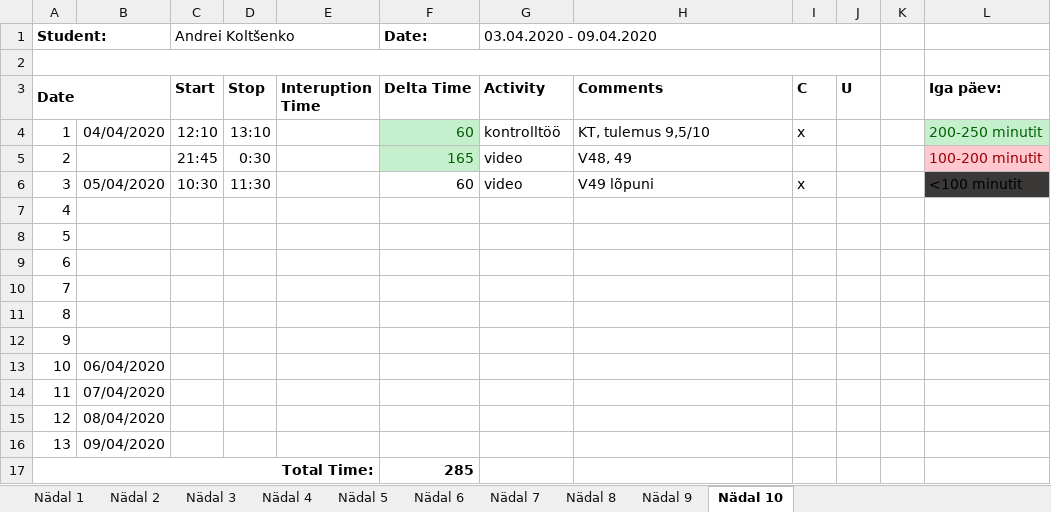
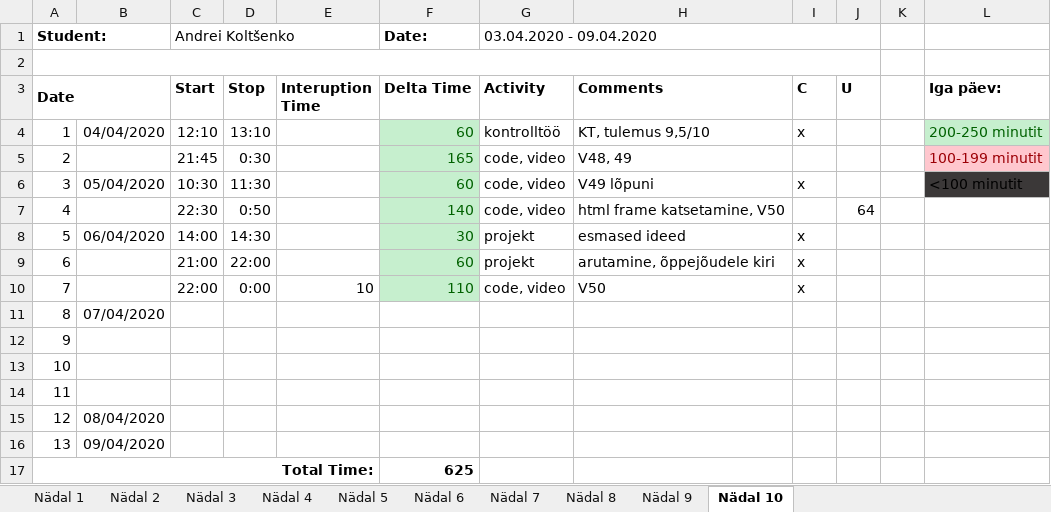
Before and after one commit to deba55er/GPVideo, an Excel workbook: Time recording log.xlsx, sheet Nädal 10, drawn as a sheet; values as stored, in another font and other column widths than the file's, no borders; the diff names each change by its address in the sheet, - before the commit and + after, or states it on an @@ line.

```diff
--- a/Time recording log.xlsx (sheet Nädal 10)
+++ b/Time recording log.xlsx (sheet Nädal 10)
-G5:G6 (Activity): video
+G5:G6 (Activity): code, video
-L5 (Iga päev:): 100-200 minutit
+L5 (Iga päev:): 100-199 minutit
-F6:F10 fill: none
+F6:F10 fill: #C6EFCE
-F6 text colour: black
+F6 text colour: #006100
-C7 (Start): (empty)
+C7 (Start): 22:30
-D7 (Stop): (empty)
+D7 (Stop): 0:50
-F7 (Delta Time): (empty)
+F7 (Delta Time): 140
-G7 (Activity): (empty)
+G7 (Activity): code, video
-H7 (Comments): (empty)
+H7 (Comments): html frame katsetamine, V50
-J7 (U): (empty)
+J7 (U): 64
-B8: (empty)
+B8: 06/04/2020
-C8 (Start): (empty)
+C8 (Start): 14:00
-D8 (Stop): (empty)
+D8 (Stop): 14:30
-F8 (Delta Time): (empty)
+F8 (Delta Time): 30
-G8:G9 (Activity): (empty)
+G8:G9 (Activity): projekt
-H8 (Comments): (empty)
+H8 (Comments): esmased ideed
-I8:I10 (C): (empty)
+I8:I10 (C): x
-C9 (Start): (empty)
+C9 (Start): 21:00
-D9 (Stop): (empty)
+D9 (Stop): 22:00
-F9 (Delta Time): (empty)
+F9 (Delta Time): 60
-H9 (Comments): (empty)
+H9 (Comments): arutamine, õppejõudele kiri
-C10 (Start): (empty)
+C10 (Start): 22:00
-D10 (Stop): (empty)
+D10 (Stop): 0:00
-E10 (Interuption Time): (empty)
+E10 (Interuption Time): 10
-F10 (Delta Time): (empty)
+F10 (Delta Time): 110
-G10 (Activity): (empty)
+G10 (Activity): code, video
-H10 (Comments): (empty)
+H10 (Comments): V50
-B11: (empty)
+B11: 07/04/2020
-B13: 06/04/2020
+B13: (empty)
-B14: 07/04/2020
+B14: (empty)
-F17 (Delta Time): 285
+F17 (Delta Time): 625
```
Also changed, not shown: 5 other files.
